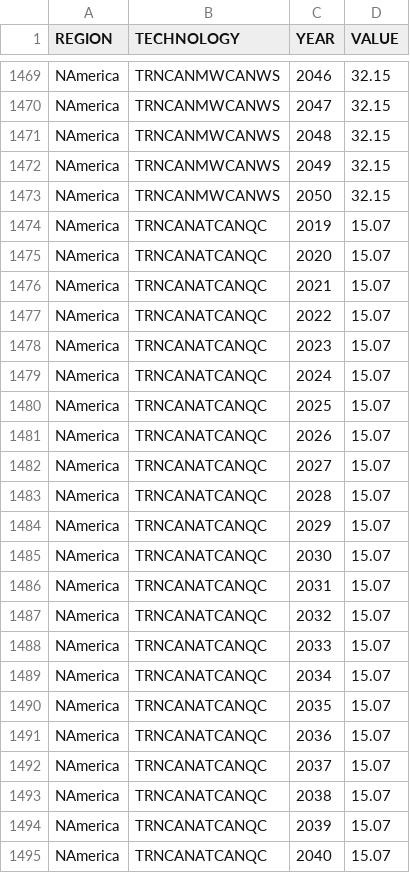
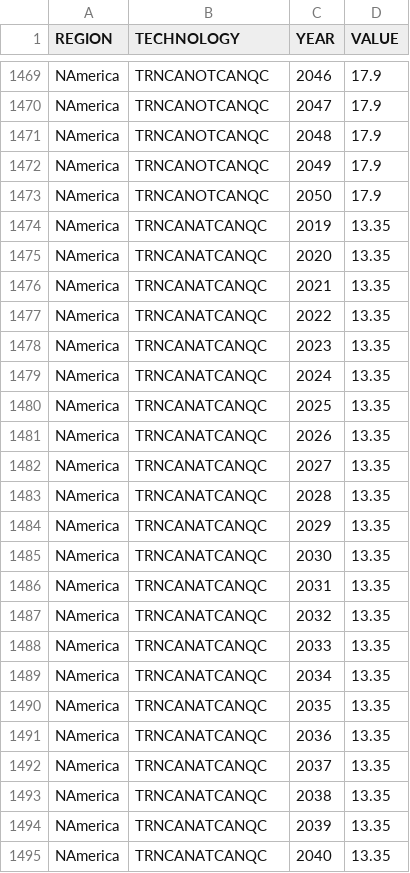
Before and after one commit to DeltaE/Canada-U.S.-ElecTrade, a CSV file: src/data/Canada/ResidualCapacity.csv, drawn as a sheet; only a part is shown, gaps mark what is left out; the diff covers the shown part only; the diff names each change by its address in the sheet, - before the commit and + after, or states it on an @@ line.

```diff
--- a/src/data/Canada/ResidualCapacity.csv
+++ b/src/data/Canada/ResidualCapacity.csv
-B1469:B1473 (TECHNOLOGY): TRNCANMWCANWS
+B1469:B1473 (TECHNOLOGY): TRNCANOTCANQC
-D1469:D1473 (VALUE): 32.15
+D1469:D1473 (VALUE): 17.9
-D1474:D1495 (VALUE): 15.07
+D1474:D1495 (VALUE): 13.35
```
Also changed, not shown: 160 edited cells elsewhere in this file, dataSources/USA_Trade.csv, src/data/CapitalCost.csv, 35 other files.
